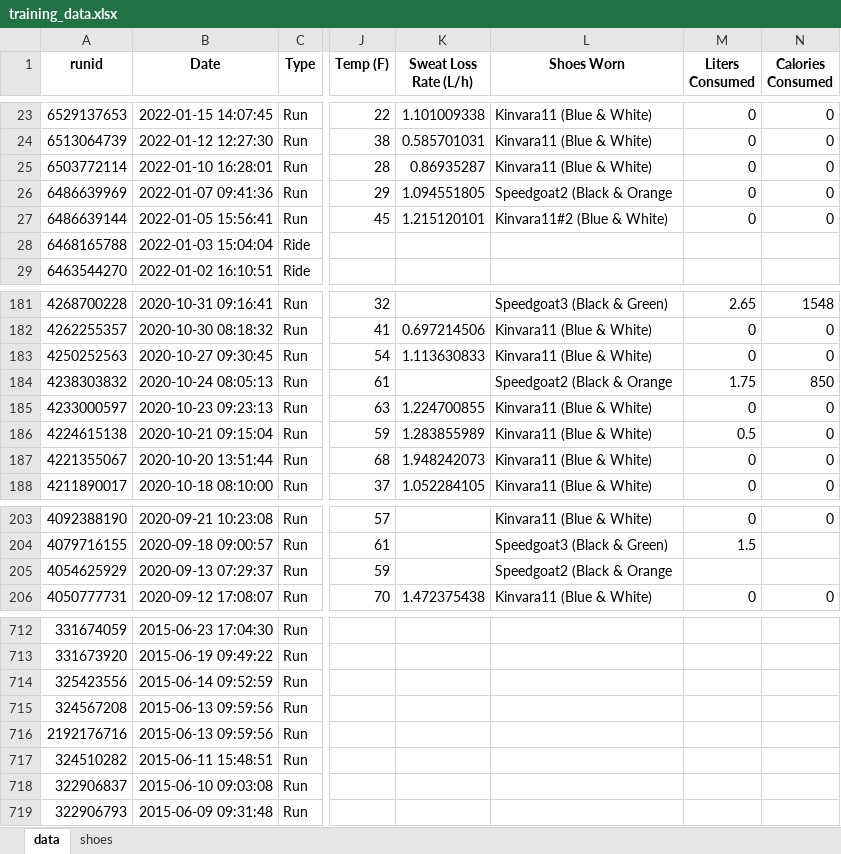
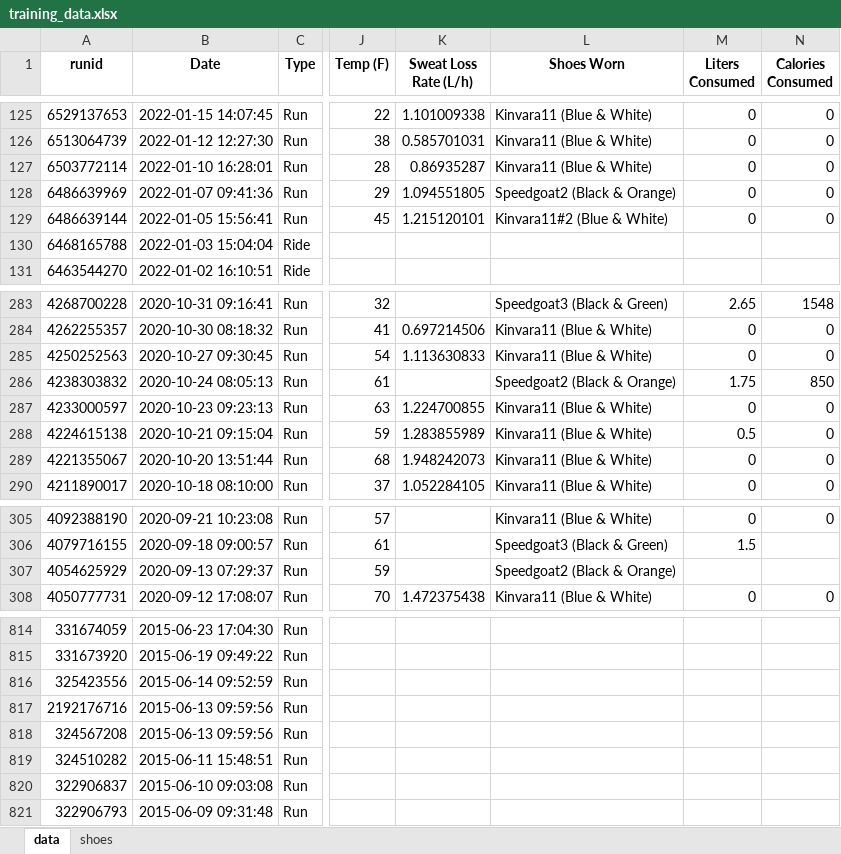
Before and after one commit to capecchi/capecchi.github.io, an Excel workbook: posts/RaceTraining/training_data.xlsx, sheet data, drawn as a sheet; only a part is shown, gaps mark what is left out; values as stored, in another font and other column widths than the file's, no borders; addresses are those after the commit; the diff covers the shown part only; the diff names each change by its address in the sheet, - before the commit and + after, or states it on an @@ line.

```diff
--- a/posts/RaceTraining/training_data.xlsx (sheet data)
+++ b/posts/RaceTraining/training_data.xlsx (sheet data)
-L128 (Shoes Worn): Speedgoat2 (Black & Orange
+L128 (Shoes Worn): Speedgoat2 (Black & Orange)
-L286 (Shoes Worn): Speedgoat2 (Black & Orange
+L286 (Shoes Worn): Speedgoat2 (Black & Orange)
-L307 (Shoes Worn): Speedgoat2 (Black & Orange
+L307 (Shoes Worn): Speedgoat2 (Black & Orange)
@@ row 716 moved to row 817: 2192176716 @@
```
Also changed, not shown: 102 added rows and 4 edited cells elsewhere in this sheet, sheet shoes, 11 other files.
